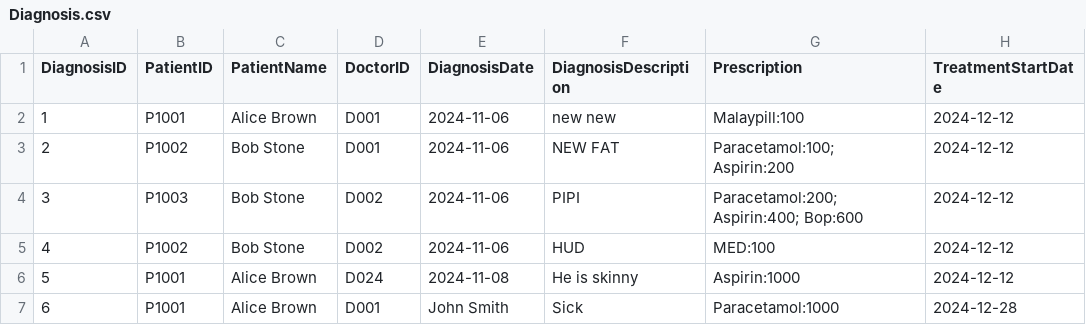
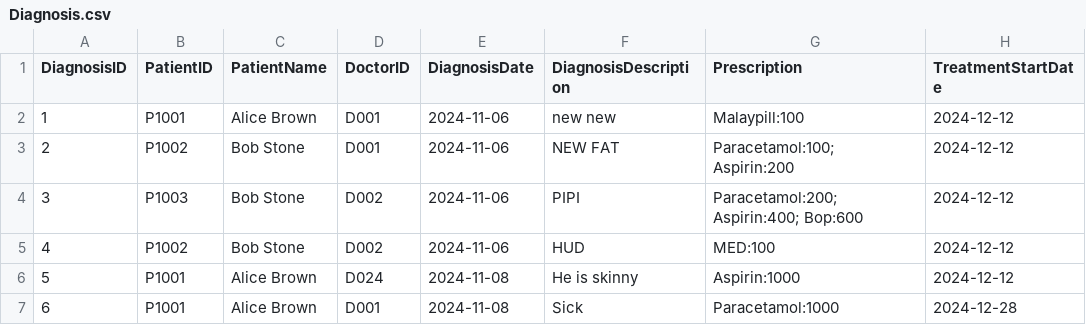
Before and after one commit to WhiteHatHud/SC2002Project, a CSV file: Diagnosis.csv, drawn as a sheet; only a part is shown; the diff names each change by its address in the sheet, - before the commit and + after, or states it on an @@ line.

```diff
--- a/Diagnosis.csv
+++ b/Diagnosis.csv
-E7 (DiagnosisDate): John Smith
+E7 (DiagnosisDate): 2024-11-08
```
Also changed, not shown: Medicine_List.csv, To be prescribed.csv, 4 other files.
